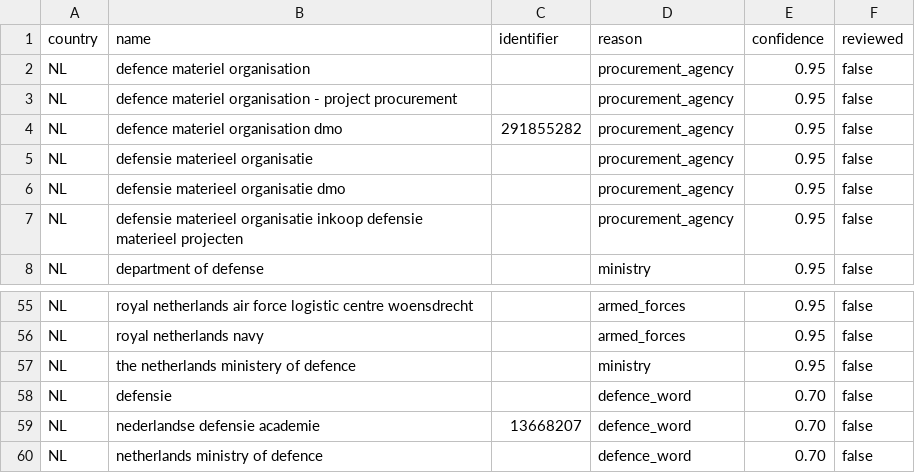
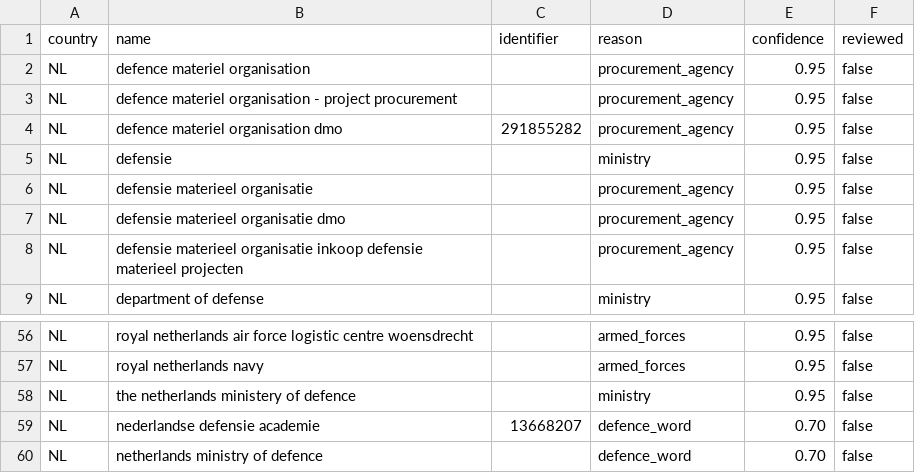
Before and after one commit to Dev-In-Crypt/DefenceGate, a CSV file: backend/seeds/defence_buyers_derived_NL.csv, drawn as a sheet; only a part is shown, gaps mark what is left out; removed rows and columns are numbered as before the commit, all else as after; the diff names each change by its address in the sheet, - before the commit and + after, or states it on an @@ line.

Commit message:
WP-12: French defence-body vocabulary and seeds, PLACSP notice date (noticeDate/noticeKind)
French Ministry of the Armed Forces families by name (SID/ESID/DCSID/DID, SCA platforms,
DAPSA, DIRISI/CND, ECPAD, SIMu, SEO, GSBDD, IGESA/ONAC-VG, units) and a Ministry-service
SIREN list; flagged when a BOAMP notice arrives; derived FR and NL seeds regenerated
(nothing dropped), Polish representation centre and the bare Dutch Defensie added.
PLACSP: notice_date/notice_kind stored (migration 0048), carried call date, remap epoch 2,
served as noticeDate/noticeKind, site label 'Award notice dated ...'.

Closes coverage:X1, coverage:X5 (round 2), coverage:F1

```diff
--- a/backend/seeds/defence_buyers_derived_NL.csv
+++ b/backend/seeds/defence_buyers_derived_NL.csv
+row 5: NL | defensie |  | ministry | 0.95 | false
-row 58: NL | defensie |  | defence_word | 0.70 | false
```
Also changed, not shown: backend/seeds/defence_buyers.csv, 21 other files.
